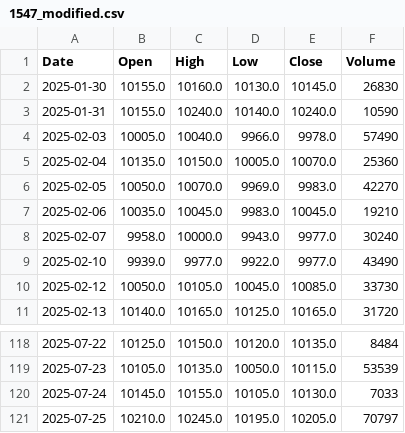
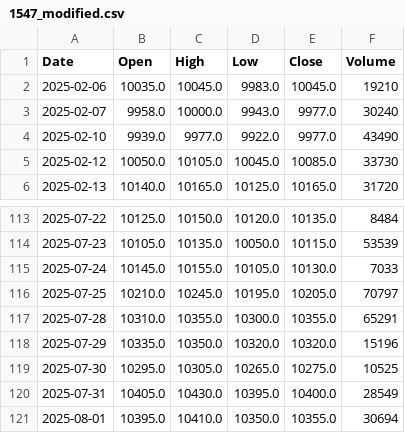
Before and after one commit to yuutaka69/kabuka_agaru, a CSV file: data/modified/1547_modified.csv, drawn as a sheet; only a part is shown, gaps mark what is left out.

Commit message:
Upload 1547_modified.csv (via Colab Script)

```diff
--- a/data/modified/1547_modified.csv
+++ b/data/modified/1547_modified.csv
@@ -1,7 +1,2 @@
 Date,Open,High,Low,Close,Volume
-2025-01-30,10155.0,10160.0,10130.0,10145.0,26830
-2025-01-31,10155.0,10240.0,10140.0,10240.0,10590
-2025-02-03,10005.0,10040.0,9966.0,9978.0,57490
-2025-02-04,10135.0,10150.0,10005.0,10070.0,25360
-2025-02-05,10050.0,10070.0,9969.0,9983.0,42270
 2025-02-06,10035.0,10045.0,9983.0,10045.0,19210
@@ -121 +116,6 @@ Date,Open,High,Low,Close,Volume
 2025-07-25,10210.0,10245.0,10195.0,10205.0,70797
+2025-07-28,10310.0,10355.0,10300.0,10355.0,65291
+2025-07-29,10335.0,10350.0,10320.0,10320.0,15196
+2025-07-30,10295.0,10305.0,10265.0,10275.0,10525
+2025-07-31,10405.0,10430.0,10395.0,10400.0,28549
+2025-08-01,10395.0,10410.0,10350.0,10355.0,30694
```
